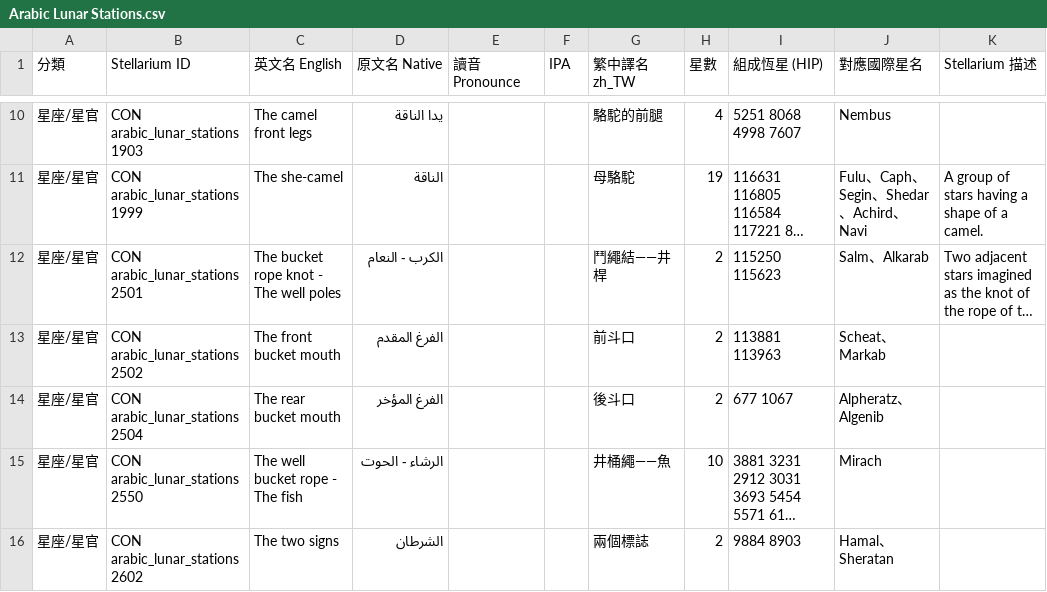
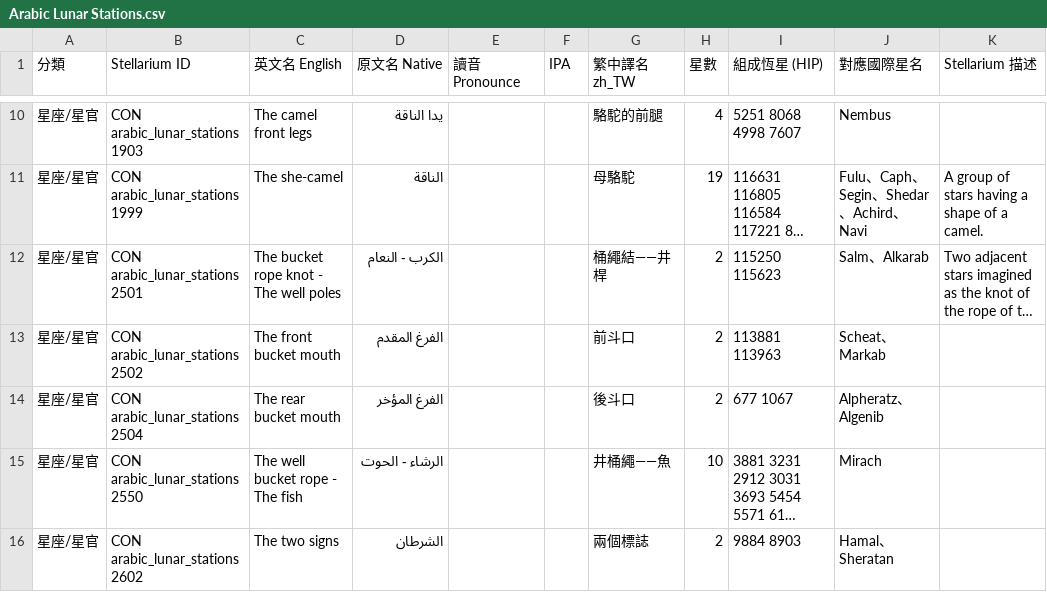
Before and after one commit to Kimchi2104/NTNU-Insta, a CSV file: 07_資料來源/_整理CSV/Arabic Lunar Stations.csv, drawn as a sheet; only a part is shown, gaps mark what is left out; long unchanged cells end in …; the diff covers the shown part only; the diff names each change by its address in the sheet, - before the commit and + after, or states it on an @@ line.

```diff
--- a/07_資料來源/_整理CSV/Arabic Lunar Stations.csv
+++ b/07_資料來源/_整理CSV/Arabic Lunar Stations.csv
-G12 (繁中譯名 zh_TW): 鬥繩結——井桿
+G12 (繁中譯名 zh_TW): 桶繩結——井桿
```
Also changed, not shown: 18 edited cells elsewhere in this file, 06_發布月曆/節目表_萬國星空_全年.csv, 7 other files.
